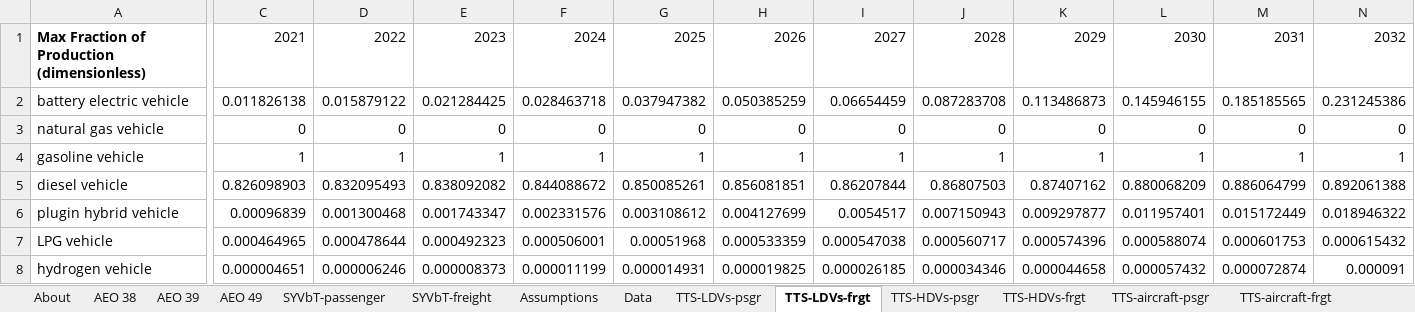
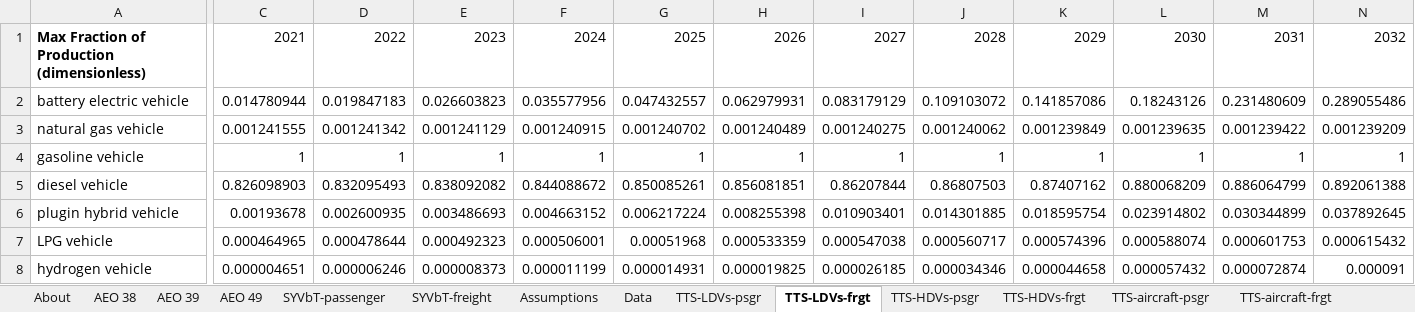
Before and after one commit to EnergyInnovation/eps-oregon, an Excel workbook: InputData/trans/TTS/Transportation Technology Shareweights.xlsx, sheet TTS-LDVs-frgt, drawn as a sheet; only a part is shown, gaps mark what is left out; values as stored, in another font and other column widths than the file's, no borders; removed rows and columns are numbered as before the commit, all else as after; rows hold the shown columns only; the diff covers the shown part only; the diff names each change by its address in the sheet, - before the commit and + after, or states it on an @@ line.

```diff
--- a/InputData/trans/TTS/Transportation Technology Shareweights.xlsx (sheet TTS-LDVs-frgt)
+++ b/InputData/trans/TTS/Transportation Technology Shareweights.xlsx (sheet TTS-LDVs-frgt)
-C2: 0.011826138
+C2: 0.014780944
-D2: 0.015879122
+D2: 0.019847183
-E2: 0.021284425
+E2: 0.026603823
-F2: 0.028463718
+F2: 0.035577956
-G2: 0.037947382
+G2: 0.047432557
-H2: 0.050385259
+H2: 0.062979931
-I2: 0.06654459
+I2: 0.083179129
-J2: 0.087283708
+J2: 0.109103072
-K2: 0.113486873
+K2: 0.141857086
-L2: 0.145946155
+L2: 0.18243126
-M2: 0.185185565
+M2: 0.231480609
-N2: 0.231245386
+N2: 0.289055486
-row 3: natural gas vehicle | 0 | 0 | 0 | 0 | 0 | 0 | 0 | 0 | 0 | 0 | 0 | 0
+row 3: natural gas vehicle | 0.001241555 | 0.001241342 | 0.001241129 | 0.001240915 | 0.001240702 | 0.001240489 | 0.001240275 | 0.001240062 | 0.001239849 | 0.001239635 | 0.001239422 | 0.001239209
-C6: 0.00096839
+C6: 0.00193678
-D6: 0.001300468
+D6: 0.002600935
-E6: 0.001743347
+E6: 0.003486693
-F6: 0.002331576
+F6: 0.004663152
-G6: 0.003108612
+G6: 0.006217224
-H6: 0.004127699
+H6: 0.008255398
-I6: 0.0054517
+I6: 0.010903401
-J6: 0.007150943
+J6: 0.014301885
-K6: 0.009297877
+K6: 0.018595754
-L6: 0.011957401
+L6: 0.023914802
-M6: 0.015172449
+M6: 0.030344899
-N6: 0.018946322
+N6: 0.037892645
```
Also changed, not shown: 36 edited cells elsewhere in this sheet, sheet Data, sheet TTS-LDVs-psgr, sheet TTS-HDVs-frgt, sheet TTS-HDVs-psgr, sheet Assumptions, sheet About, formulas that keep their value, charts or pictures, InputData/trans/TTLE/Transportation Technology Logit Exponents.xlsx, 24 other files.
